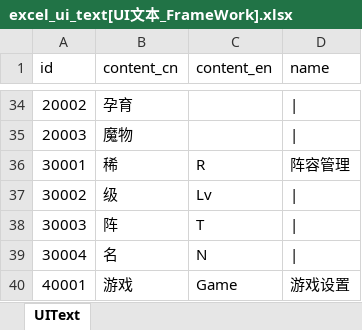
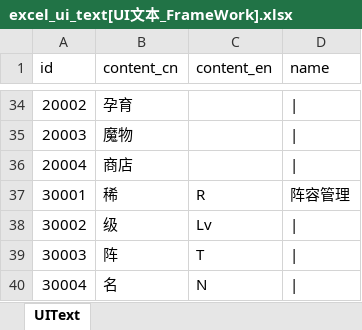
Before and after one commit to wobushiren79/DemonLordRoguelike, an Excel workbook: Demon Lord Roguelike/Assets/Data/Excel/excel_ui_text[UI文本_FrameWork].xlsx, sheet UIText, drawn as a sheet; only a part is shown, gaps mark what is left out; the shorter side is filled out with more unchanged rows; values as stored, in another font and other column widths than the file's, no borders; the diff names each change by its address in the sheet, - before the commit and + after, or states it on an @@ line.

```diff
--- a/Demon Lord Roguelike/Assets/Data/Excel/excel_ui_text[UI文本_FrameWork].xlsx (sheet UIText)
+++ b/Demon Lord Roguelike/Assets/Data/Excel/excel_ui_text[UI文本_FrameWork].xlsx (sheet UIText)
+row 36: 20004 | 商店
```
Also changed, not shown: 35 other files.
